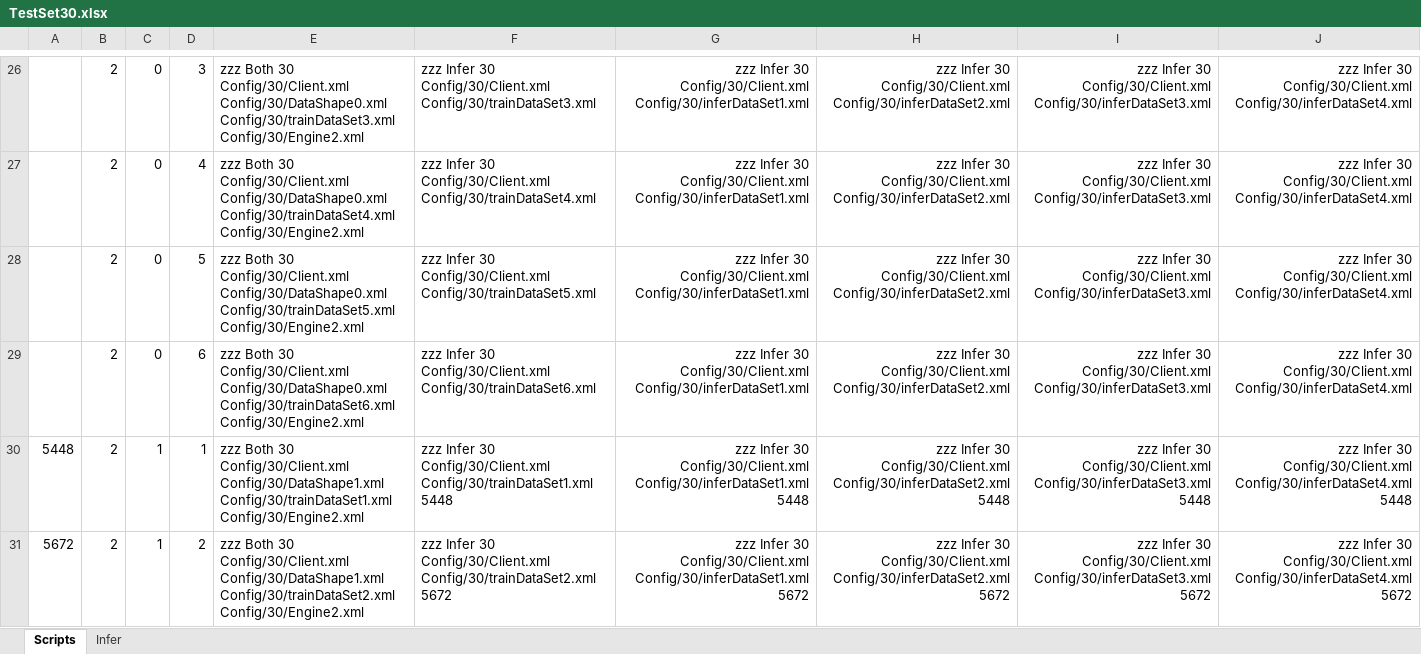
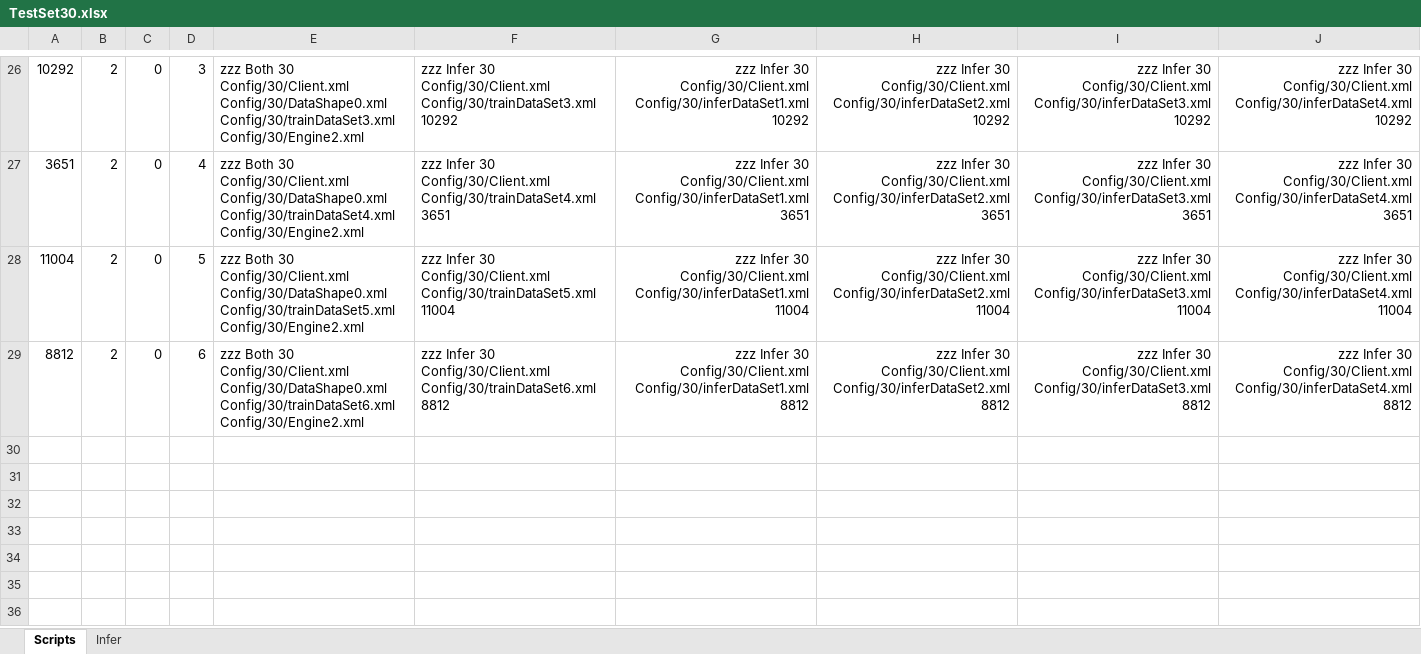
Before and after one commit to gcaglion/zzz, an Excel workbook: TestSet30.xlsx, sheet Scripts, drawn as a sheet; only a part is shown, gaps mark what is left out; values as stored, in another font and other column widths than the file's, no borders; the diff covers the shown part only; the diff names each change by its address in the sheet, - before the commit and + after, or states it on an @@ line.

```diff
--- a/TestSet30.xlsx (sheet Scripts)
+++ b/TestSet30.xlsx (sheet Scripts)
-A26: (empty)
+A26: 10292
-F26: …Config/30/Client.xml Config/30/trainDataSet3.xml
+F26: …Config/30/Client.xml Config/30/trainDataSet3.xml 10292
-G26: …Config/30/Client.xml Config/30/inferDataSet1.xml
+G26: …Config/30/Client.xml Config/30/inferDataSet1.xml 10292
-H26: …Config/30/Client.xml Config/30/inferDataSet2.xml
+H26: …Config/30/Client.xml Config/30/inferDataSet2.xml 10292
-I26: …Config/30/Client.xml Config/30/inferDataSet3.xml
+I26: …Config/30/Client.xml Config/30/inferDataSet3.xml 10292
-J26: …Config/30/Client.xml Config/30/inferDataSet4.xml
+J26: …Config/30/Client.xml Config/30/inferDataSet4.xml 10292
-A27: (empty)
+A27: 3651
-F27: …Config/30/Client.xml Config/30/trainDataSet4.xml
+F27: …Config/30/Client.xml Config/30/trainDataSet4.xml 3651
-G27: …Config/30/Client.xml Config/30/inferDataSet1.xml
+G27: …Config/30/Client.xml Config/30/inferDataSet1.xml 3651
-H27: …Config/30/Client.xml Config/30/inferDataSet2.xml
+H27: …Config/30/Client.xml Config/30/inferDataSet2.xml 3651
-I27: …Config/30/Client.xml Config/30/inferDataSet3.xml
+I27: …Config/30/Client.xml Config/30/inferDataSet3.xml 3651
-J27: …Config/30/Client.xml Config/30/inferDataSet4.xml
+J27: …Config/30/Client.xml Config/30/inferDataSet4.xml 3651
-A28: (empty)
+A28: 11004
-F28: …Config/30/Client.xml Config/30/trainDataSet5.xml
+F28: …Config/30/Client.xml Config/30/trainDataSet5.xml 11004
-G28: …Config/30/Client.xml Config/30/inferDataSet1.xml
+G28: …Config/30/Client.xml Config/30/inferDataSet1.xml 11004
-H28: …Config/30/Client.xml Config/30/inferDataSet2.xml
+H28: …Config/30/Client.xml Config/30/inferDataSet2.xml 11004
-I28: …Config/30/Client.xml Config/30/inferDataSet3.xml
+I28: …Config/30/Client.xml Config/30/inferDataSet3.xml 11004
-J28: …Config/30/Client.xml Config/30/inferDataSet4.xml
+J28: …Config/30/Client.xml Config/30/inferDataSet4.xml 11004
-A29: (empty)
+A29: 8812
-F29: …Config/30/Client.xml Config/30/trainDataSet6.xml
+F29: …Config/30/Client.xml Config/30/trainDataSet6.xml 8812
-G29: …Config/30/Client.xml Config/30/inferDataSet1.xml
+G29: …Config/30/Client.xml Config/30/inferDataSet1.xml 8812
-H29: …Config/30/Client.xml Config/30/inferDataSet2.xml
+H29: …Config/30/Client.xml Config/30/inferDataSet2.xml 8812
-I29: …Config/30/Client.xml Config/30/inferDataSet3.xml
+I29: …Config/30/Client.xml Config/30/inferDataSet3.xml 8812
-J29: …Config/30/Client.xml Config/30/inferDataSet4.xml
+J29: …Config/30/Client.xml Config/30/inferDataSet4.xml 8812
@@ row 30 hidden: 5448 | 2 | 1 | 1 | zzz Both 30 Config/30/Client.xml Config/30/DataShape1.xml Config/30/trainDataSet1.xml Config/30/Engine2.xml | zzz Infer 30 Config/30/Client.xml Config/30/trainDataSet1.xml 5448 | zzz Infer 30 Config/30/Client.xml Config/30/inferDataSet1.xml 5448 | zzz Infer 30 Config/30/Client.xml Config/30/inferDataSet2.xml 5448 | zzz Infer 30 Config/30/Client.xml Config/30/inferDataSet3.xml 5448 | zzz Infer 30 Config/30/Client.xml Config/30/inferDataSet4.xml 5448 @@
@@ row 31 hidden: 5672 | 2 | 1 | 2 | zzz Both 30 Config/30/Client.xml Config/30/DataShape1.xml Config/30/trainDataSet2.xml Config/30/Engine2.xml | zzz Infer 30 Config/30/Client.xml Config/30/trainDataSet2.xml 5672 | zzz Infer 30 Config/30/Client.xml Config/30/inferDataSet1.xml 5672 | zzz Infer 30 Config/30/Client.xml Config/30/inferDataSet2.xml 5672 | zzz Infer 30 Config/30/Client.xml Config/30/inferDataSet3.xml 5672 | zzz Infer 30 Config/30/Client.xml Config/30/inferDataSet4.xml 5672 @@
```
Also changed, not shown: 22 hidden or unhidden rows and 48 edited cells elsewhere in this sheet, 1 other file.
